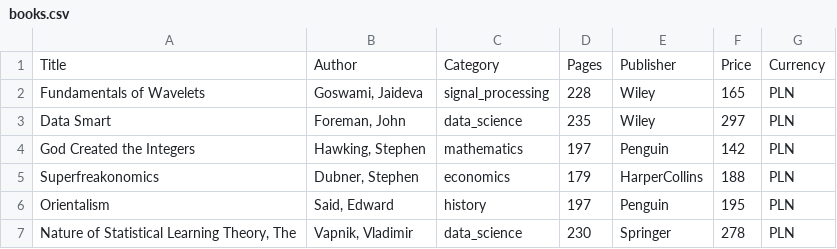
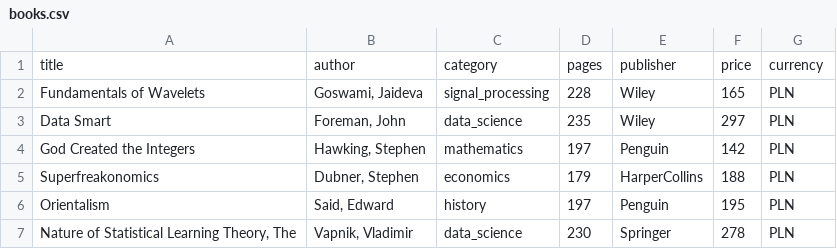
Before and after one commit to patrykofbat/AGH_SOA, a CSV file: lab3/src/main/resources/assets/books.csv, drawn as a sheet; only a part is shown; removed rows and columns are numbered as before the commit, all else as after; the diff names each change by its address in the sheet, - before the commit and + after, or states it on an @@ line.

```diff
--- a/lab3/src/main/resources/assets/books.csv
+++ b/lab3/src/main/resources/assets/books.csv
-row 1: Title | Author | Category | Pages | Publisher | Price | Currency
+row 1: title | author | category | pages | publisher | price | currency
```
Also changed, not shown: 5 other files.
